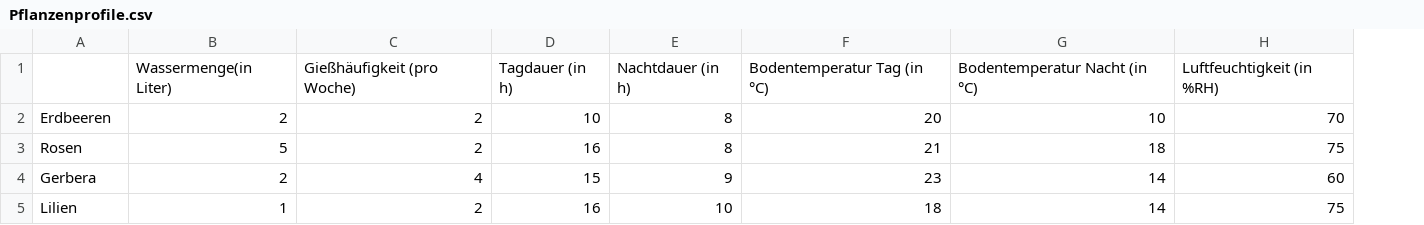
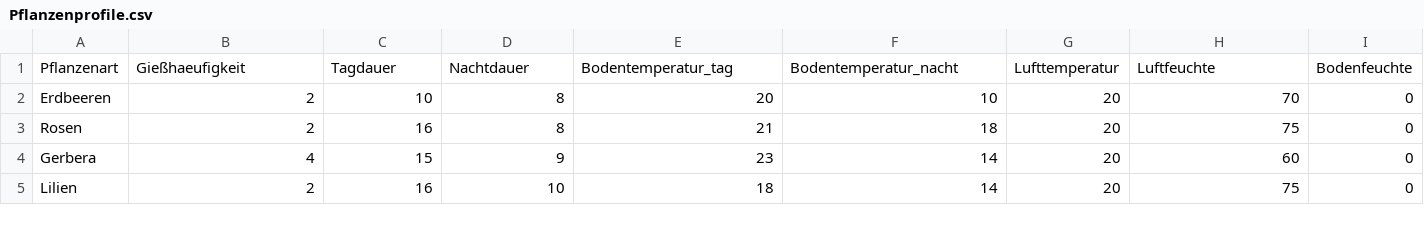
Before and after one commit to TechVoyager/Setzlingsanlage, a CSV file: Raspberry Pico/Data/Pflanzenprofile.csv, drawn as a sheet; removed rows and columns are numbered as before the commit, all else as after; the diff names each change by its address in the sheet, - before the commit and + after, or states it on an @@ line.

```diff
--- a/Raspberry Pico/Data/Pflanzenprofile.csv
+++ b/Raspberry Pico/Data/Pflanzenprofile.csv
-column B, rows 2-5: 2 | 5 | 2 | 1
+column G, rows 2-5: all 20
+column I, rows 2-5: all 0
-row 1:  | Wassermenge(in Liter) | Gießhäufigkeit (pro Woche) | Tagdauer (in h) | Nachtdauer (in h) | Bodentemperatur Tag (in °C) | Bodentemperatur Nacht (in °C) | Luftfeuchtigkeit (in %RH)
+row 1: Pflanzenart | Gießhaeufigkeit | Tagdauer | Nachtdauer | Bodentemperatur_tag | Bodentemperatur_nacht | Lufttemperatur | Luftfeuchte | Bodenfeuchte
```
Also changed, not shown: 6 other files.
